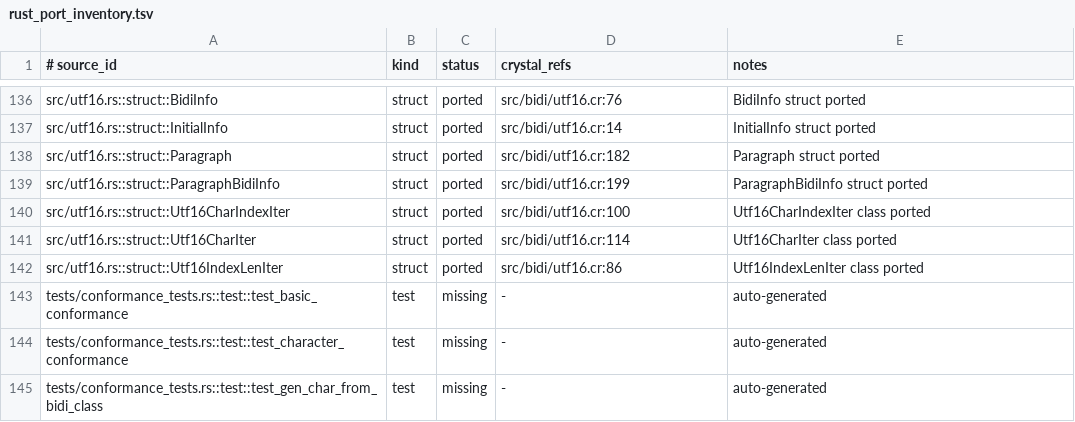
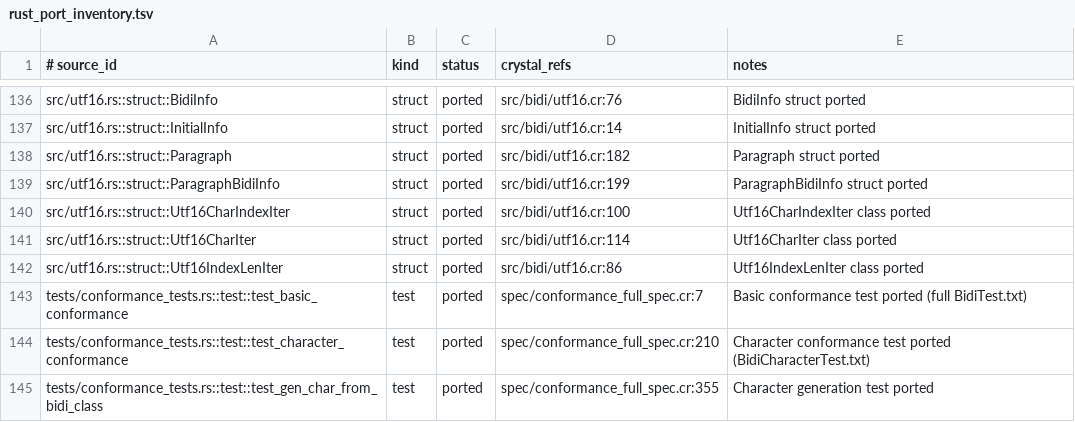
Before and after one commit to dsisnero/bidi, a TSV file: plans/inventory/rust_port_inventory.tsv, drawn as a sheet; only a part is shown, gaps mark what is left out.

```diff
--- a/plans/inventory/rust_port_inventory.tsv
+++ b/plans/inventory/rust_port_inventory.tsv
@@ -142,4 +142,4 @@ src/utf16.rs::struct::Utf16CharIter	struct	ported	src/bidi/utf16.cr:114	Utf16Cha
 src/utf16.rs::struct::Utf16IndexLenIter	struct	ported	src/bidi/utf16.cr:86	Utf16IndexLenIter class ported
-tests/conformance_tests.rs::test::test_basic_conformance	test	missing	-	auto-generated
-tests/conformance_tests.rs::test::test_character_conformance	test	missing	-	auto-generated
-tests/conformance_tests.rs::test::test_gen_char_from_bidi_class	test	missing	-	auto-generated
+tests/conformance_tests.rs::test::test_basic_conformance	test	ported	spec/conformance_full_spec.cr:7	Basic conformance test ported (full BidiTest.txt)
+tests/conformance_tests.rs::test::test_character_conformance	test	ported	spec/conformance_full_spec.cr:210	Character conformance test ported (BidiCharacterTest.txt)
+tests/conformance_tests.rs::test::test_gen_char_from_bidi_class	test	ported	spec/conformance_full_spec.cr:355	Character generation test ported
```
Also changed, not shown: plans/inventory/rust_test_parity.tsv, 54 other files.
